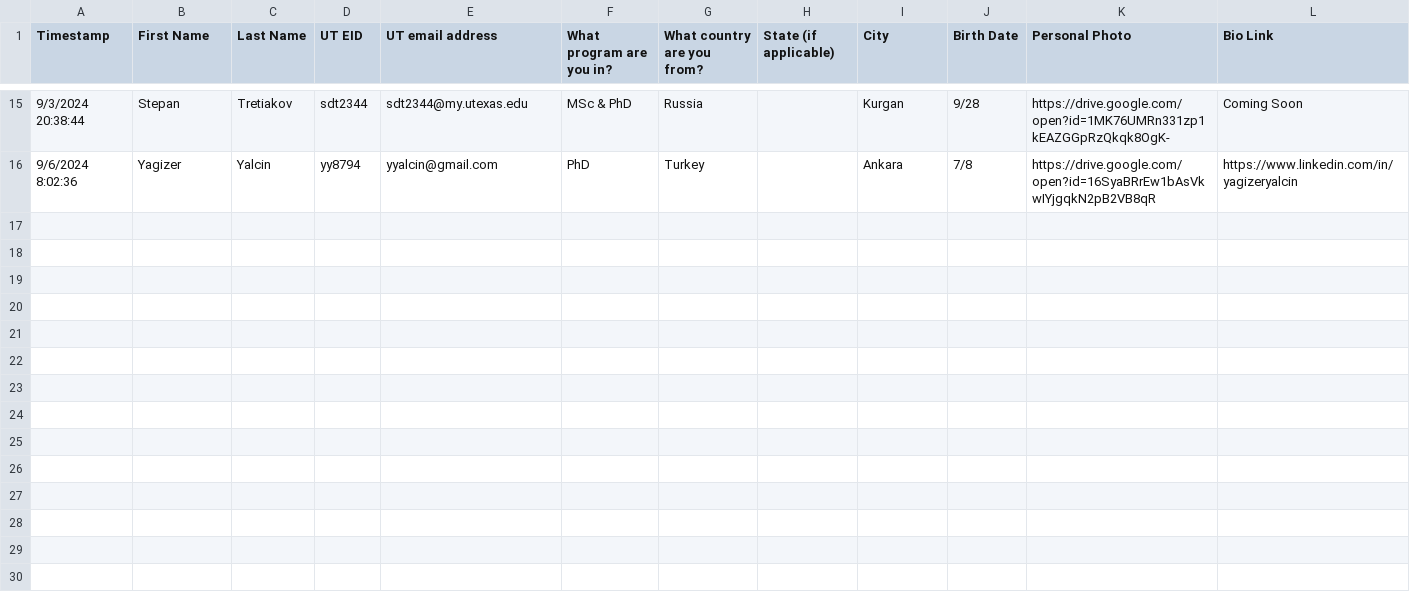
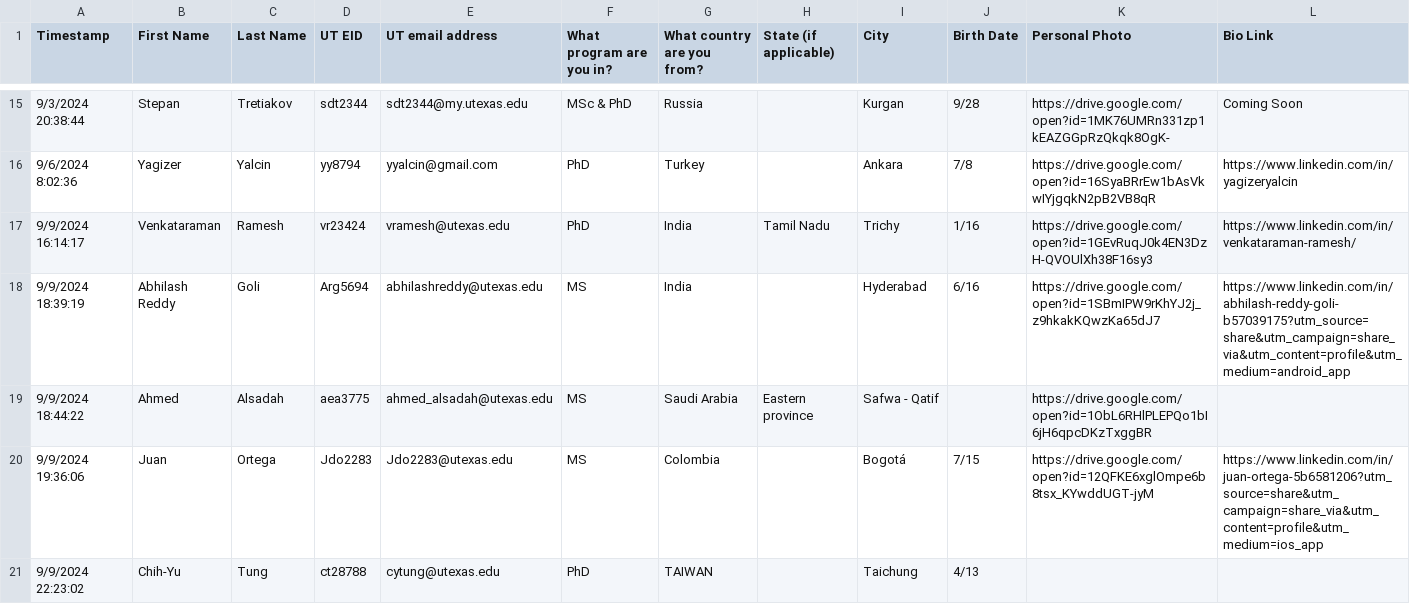
Before and after one commit to jpvantassel/gi-website, a CSV file: data/construction/members/2024_fall_members.csv, drawn as a sheet; only a part is shown, gaps mark what is left out; the diff names each change by its address in the sheet, - before the commit and + after, or states it on an @@ line.

Commit message:
Update members
2nd time updating for GI registration.

```diff
--- a/data/construction/members/2024_fall_members.csv
+++ b/data/construction/members/2024_fall_members.csv
+row 17: 9/9/2024 16:14:17 | Venkataraman | Ramesh | vr23424 | vramesh@utexas.edu | PhD | India | Tamil Nadu | Trichy | 1/16 | https://drive.google.com/open?id=1GEvRuqJ0k4EN3DzH-QVOUlXh38F16sy3 | https://www.linkedin.com/in/venkataraman-ramesh/
+row 18: 9/9/2024 18:39:19 | Abhilash Reddy | Goli | Arg5694 | abhilashreddy@utexas.edu | MS | India |  | Hyderabad | 6/16 | https://drive.google.com/open?id=1SBmIPW9rKhYJ2j_z9hkakKQwzKa65dJ7 | https://www.linkedin.com/in/abhilash-reddy-goli-b57039175?utm_source=share&utm_campaign=share_via&utm_content=profile&utm_medium=android_app
+row 19: 9/9/2024 18:44:22 | Ahmed | Alsadah | aea3775 | ahmed_alsadah@utexas.edu | MS | Saudi Arabia | Eastern province | Safwa - Qatif |  | https://drive.google.com/open?id=1ObL6RHlPLEPQo1bI6jH6qpcDKzTxggBR
+row 20: 9/9/2024 19:36:06 | Juan | Ortega | Jdo2283 | Jdo2283@utexas.edu | MS | Colombia |  | Bogotá | 7/15 | https://drive.google.com/open?id=12QFKE6xglOmpe6b8tsx_KYwddUGT-jyM | https://www.linkedin.com/in/juan-ortega-5b6581206?utm_source=share&utm_campaign=share_via&utm_content=profile&utm_medium=ios_app
+row 21: 9/9/2024 22:23:02 | Chih-Yu | Tung | ct28788 | cytung@utexas.edu | PhD | TAIWAN |  | Taichung | 4/13
```
Also changed, not shown: 10 other files.
